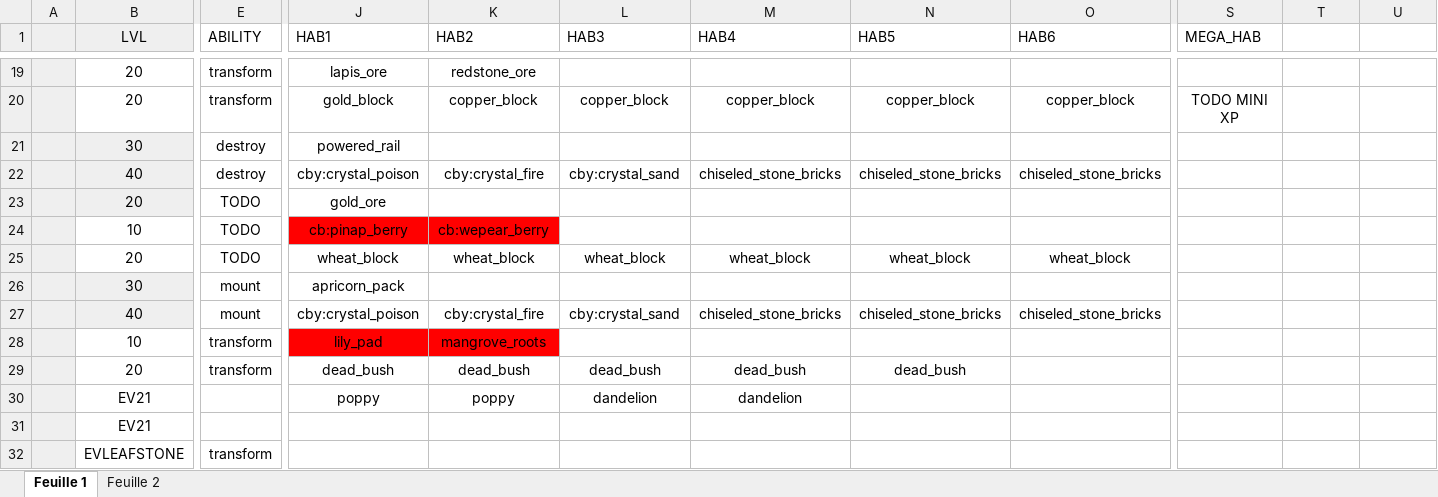
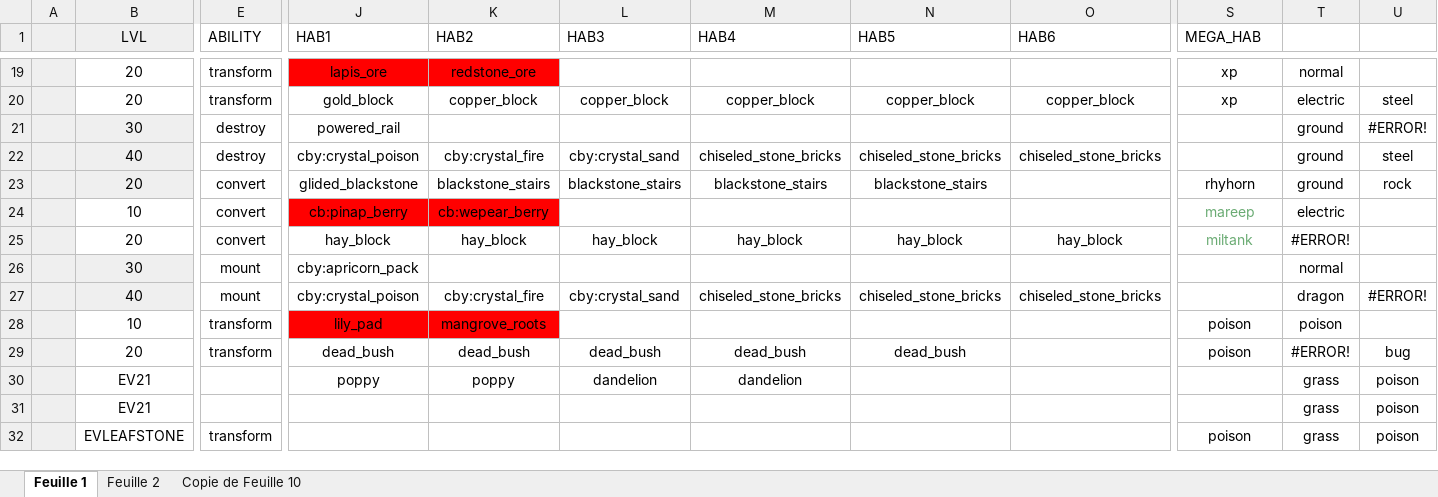
Before and after one commit to LNCodageJava/assets, an Excel workbook: scripts/pokomons.xlsx, sheet Feuille 1, drawn as a sheet; only a part is shown, gaps mark what is left out; values as stored, in another font and other column widths than the file's, no borders; charts and pictures and conditional formats not drawn; removed rows and columns are numbered as before the commit, all else as after; rows hold the shown columns only; the diff covers the shown part only; the diff names each change by its address in the sheet, - before the commit and + after, or states it on an @@ line.

```diff
--- a/scripts/pokomons.xlsx (sheet Feuille 1)
+++ b/scripts/pokomons.xlsx (sheet Feuille 1)
+sheet tab: Copie de Feuille 10
-J19:K19 fill: none
+J19:K19 fill: #FF0000
-S19 (MEGA_HAB): (empty)
+S19 (MEGA_HAB): xp
-T19: (empty)
+T19: normal
-S20 (MEGA_HAB): TODO MINI XP
+S20 (MEGA_HAB): xp
-T20: (empty)
+T20: electric
-U20: (empty)
+U20: steel
-T21:T22: (empty)
+T21:T22: ground
-U21: (empty)
+U21: #ERROR!
-U22: (empty)
+U22: steel
-row 23:  | 20 | TODO | gold_ore
+row 23:  | 20 | convert | glided_blackstone | blackstone_stairs | blackstone_stairs | blackstone_stairs | blackstone_stairs |  | rhyhorn | ground | rock
-E24:E25 (ABILITY): TODO
+E24:E25 (ABILITY): convert
-S24 (MEGA_HAB): (empty)
+S24 (MEGA_HAB): mareep
-T24: (empty)
+T24: electric
-J25 (HAB1): wheat_block
+J25 (HAB1): hay_block
-K25 (HAB2): wheat_block
+K25 (HAB2): hay_block
-L25 (HAB3): wheat_block
+L25 (HAB3): hay_block
-M25 (HAB4): wheat_block
+M25 (HAB4): hay_block
-N25 (HAB5): wheat_block
+N25 (HAB5): hay_block
-O25 (HAB6): wheat_block
+O25 (HAB6): hay_block
-S25 (MEGA_HAB): (empty)
+S25 (MEGA_HAB): miltank
-T25: (empty)
+T25: #ERROR!
-J26 (HAB1): apricorn_pack
+J26 (HAB1): cby:apricorn_pack
-T26: (empty)
+T26: normal
-T27: (empty)
+T27: dragon
-U27: (empty)
+U27: #ERROR!
-S28:S29 (MEGA_HAB): (empty)
+S28:S29 (MEGA_HAB): poison
-T28: (empty)
+T28: poison
-T29: (empty)
+T29: #ERROR!
-U29: (empty)
+U29: bug
-T30:T32: (empty)
+T30:T32: grass
-U30:U32: (empty)
+U30:U32: poison
-S32 (MEGA_HAB): (empty)
+S32 (MEGA_HAB): poison
```
Also changed, not shown: 5 added rows, 5 removed rows, 46 edited cells and cell formats elsewhere in this sheet, formulas that keep their value, charts or pictures, 27 other files.
